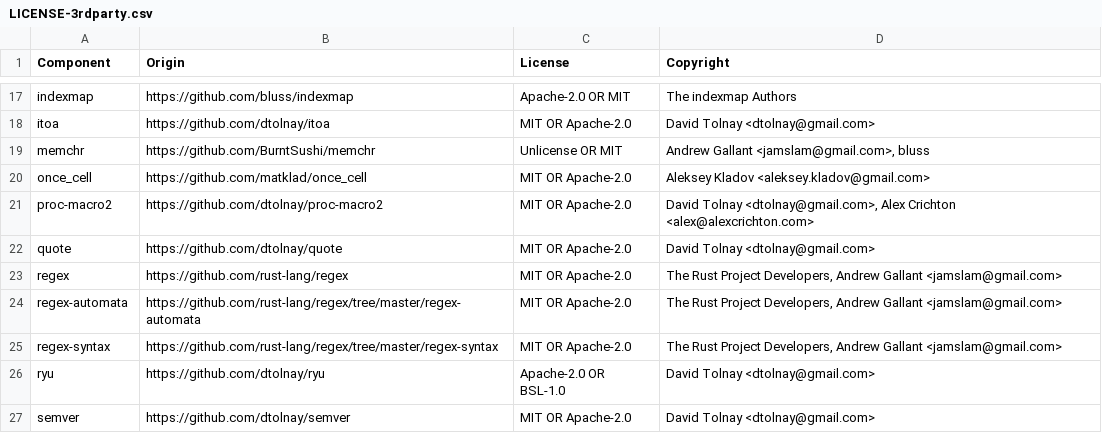
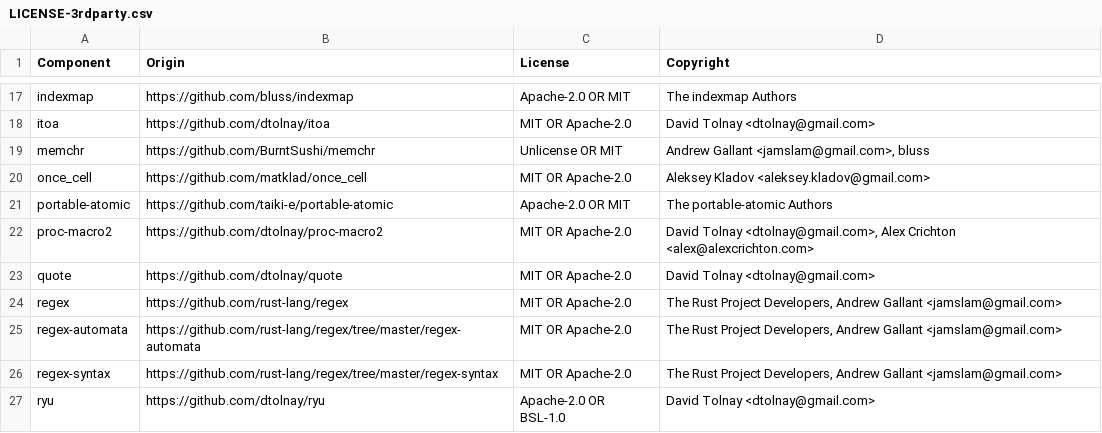
Before and after one commit to DataDog/rust-license-tool, a CSV file: LICENSE-3rdparty.csv, drawn as a sheet; only a part is shown, gaps mark what is left out; the shorter side is filled out with more unchanged rows; the diff names each change by its address in the sheet, - before the commit and + after, or states it on an @@ line.

Commit message:
Regen licenses

```diff
--- a/LICENSE-3rdparty.csv
+++ b/LICENSE-3rdparty.csv
+row 21: portable-atomic | https://github.com/taiki-e/portable-atomic | Apache-2.0 OR MIT | The portable-atomic Authors
```
